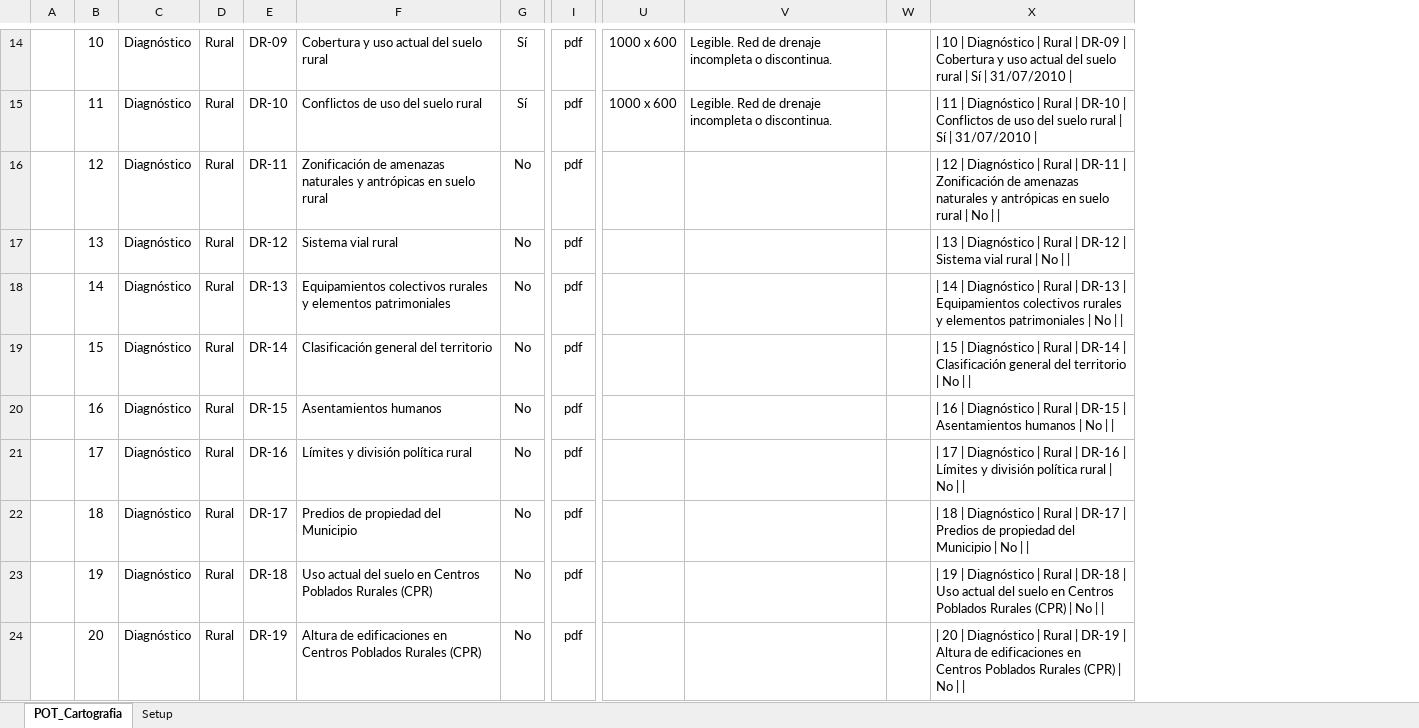
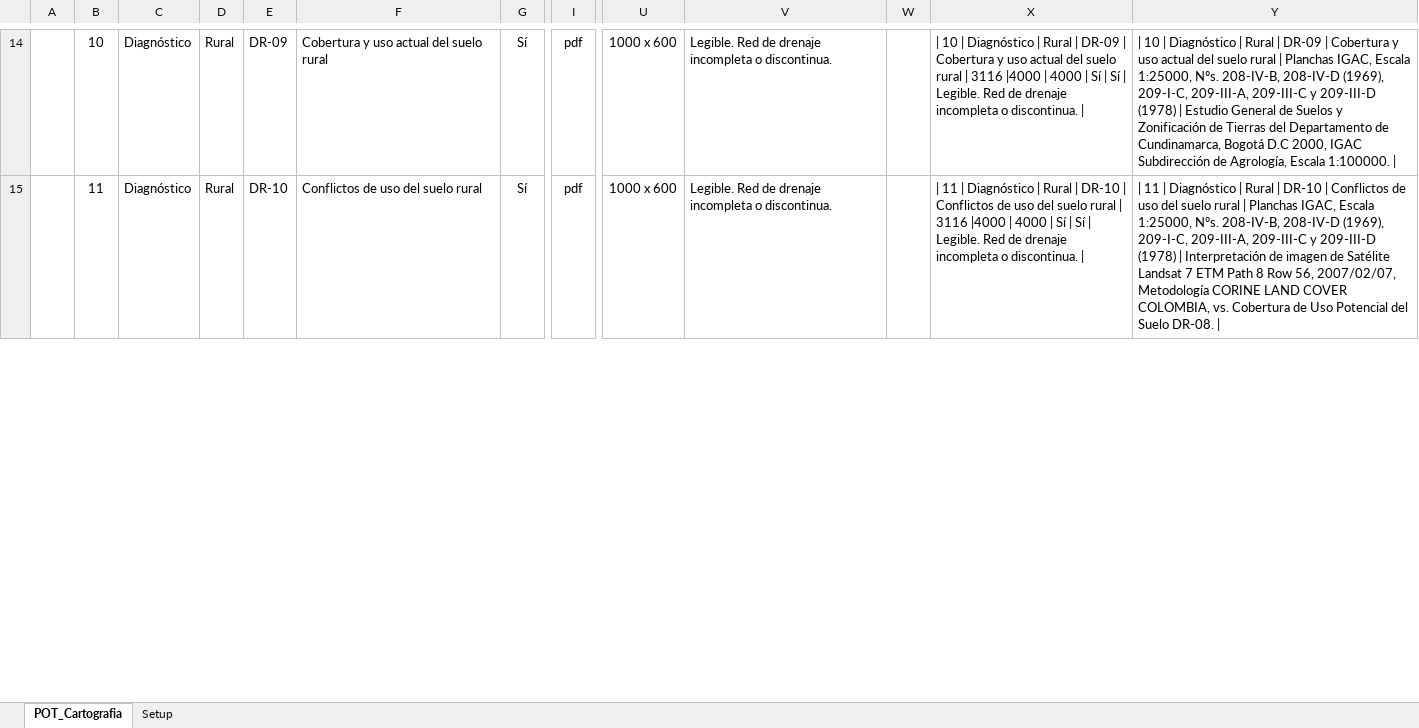
Before and after one commit to rcfdtools/R.SIGE, an Excel workbook: activity/POTCartography/POT_Cartografia.xlsx, sheet POT_Cartografia, drawn as a sheet; only a part is shown, gaps mark what is left out; values as stored, in another font and other column widths than the file's, no borders; removed rows and columns are numbered as before the commit, all else as after; rows hold the shown columns only; the diff covers the shown part only; the diff names each change by its address in the sheet, - before the commit and + after, or states it on an @@ line.

Commit message:
General update.

```diff
--- a/activity/POTCartography/POT_Cartografia.xlsx (sheet POT_Cartografia)
+++ b/activity/POTCartography/POT_Cartografia.xlsx (sheet POT_Cartografia)
-column X, rows 14-15: | 10 | Diagnóstico | Rural | DR-09 | Cobertura y uso actual del suelo rural | Sí | 31/07/2010 | | | 11 | Diagnóstico | Rural | DR-10 | Conflictos de uso del suelo rural | Sí | 31/07/2010 |
+column X, rows 14-15: | 10 | Diagnóstico | Rural | DR-09 | Cobertura y uso actual del suelo rural | 3116 |4000 | 4000 | Sí | Sí | Legible. Red de drenaje incompleta o discontinua. | | | 11 | Diagnóstico | Rural | DR-10 | Conflictos de uso del suelo rural | 3116 |4000 | 4000 | Sí | Sí | Legible. Red de drenaje incompleta o discontinua. |
+column Y, rows 14-15: | 10 | Diagnóstico | Rural | DR-09 | Cobertura y uso actual del suelo rural | Planchas IGAC, Escala 1:25000, Nºs. 208-IV-B, 208-IV-D (1969), 209-I-C, 209-III-A, 209-III-C y 209-III-D (1978) | Estudio General de Suelos y Zonificación de Tierras del Departamento de Cundinamarca, Bogotá D.C 2000, IGAC Subdirección de Agrología, Escala 1:100000. | | | 11 | Diagnóstico | Rural | DR-10 | Conflictos de uso del suelo rural | Planchas IGAC, Escala 1:25000, Nºs. 208-IV-B, 208-IV-D (1969), 209-I-C, 209-III-A, 209-III-C y 209-III-D (1978) | Interpretación de imagen de Satélite Landsat 7 ETM Path 8 Row 56, 2007/02/07, Metodología CORINE LAND COVER COLOMBIA, vs. Cobertura de Uso Potencial del Suelo DR-08. |
-row 16:  | 12 | Diagnóstico | Rural | DR-11 | Zonificación de amenazas naturales y antrópicas en suelo rural | No | pdf |  |  |  | | 12 | Diagnóstico | Rural | DR-11 | Zonificación de amenazas naturales y antrópicas en suelo rural | No
-row 17:  | 13 | Diagnóstico | Rural | DR-12 | Sistema vial rural | No | pdf |  |  |  | | 13 | Diagnóstico | Rural | DR-12 | Sistema vial rural | No
-row 18:  | 14 | Diagnóstico | Rural | DR-13 | Equipamientos colectivos rurales y elementos patrimoniales | No | pdf |  |  |  | | 14 | Diagnóstico | Rural | DR-13 | Equipamientos colectivos rurales y elementos patrimoniales | No
-row 19:  | 15 | Diagnóstico | Rural | DR-14 | Clasificación general del territorio | No | pdf |  |  |  | | 15 | Diagnóstico | Rural | DR-14 | Clasificación general del territorio | No
-row 20:  | 16 | Diagnóstico | Rural | DR-15 | Asentamientos humanos | No | pdf |  |  |  | | 16 | Diagnóstico | Rural | DR-15 | Asentamientos humanos | No
-row 21:  | 17 | Diagnóstico | Rural | DR-16 | Límites y división política rural | No | pdf |  |  |  | | 17 | Diagnóstico | Rural | DR-16 | Límites y división política rural | No
-row 22:  | 18 | Diagnóstico | Rural | DR-17 | Predios de propiedad del Municipio | No | pdf |  |  |  | | 18 | Diagnóstico | Rural | DR-17 | Predios de propiedad del Municipio | No
-row 23:  | 19 | Diagnóstico | Rural | DR-18 | Uso actual del suelo en Centros Poblados Rurales (CPR) | No | pdf |  |  |  | | 19 | Diagnóstico | Rural | DR-18 | Uso actual del suelo en Centros Poblados Rurales (CPR) | No
-row 24:  | 20 | Diagnóstico | Rural | DR-19 | Altura de edificaciones en Centros Poblados Rurales (CPR) | No | pdf |  |  |  | | 20 | Diagnóstico | Rural | DR-19 | Altura de edificaciones en Centros Poblados Rurales (CPR) | No
```
Also changed, not shown: 18 added rows, 9 removed rows, 1 edited cell and cell formats elsewhere in this sheet, sheet Setup, file/temp/ExcelTableToMarkDownSample.xlsx, 1 other file.
